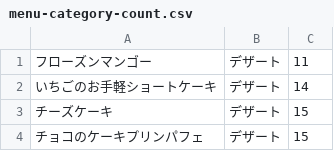
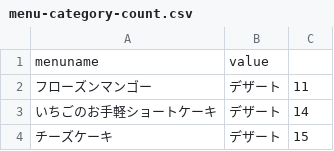
Before and after one commit to yamika/kappa_d3_example, a CSV file: menu-category-count.csv, drawn as a sheet; only a part is shown; the shorter side is filled out with more unchanged rows; the diff names each change by its address in the sheet, - before the commit and + after, or states it on an @@ line.

```diff
--- a/menu-category-count.csv
+++ b/menu-category-count.csv
+row 1: menuname | value
```
Also changed, not shown: 4 other files.
